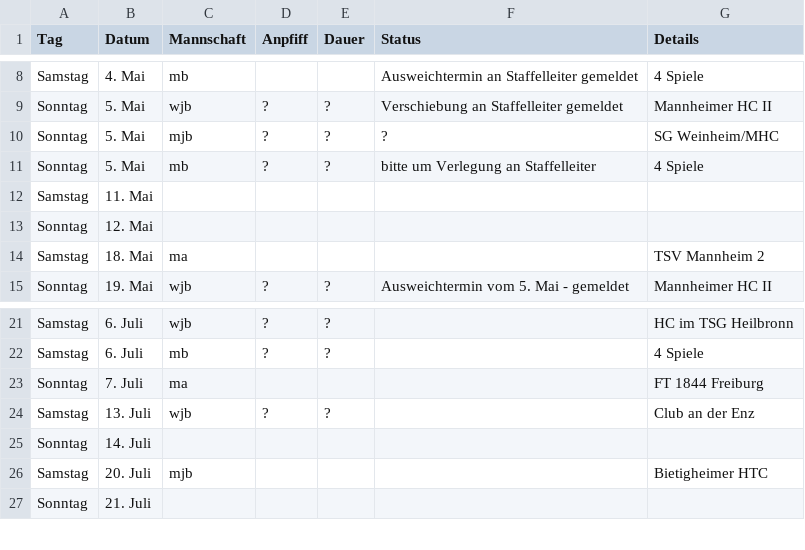
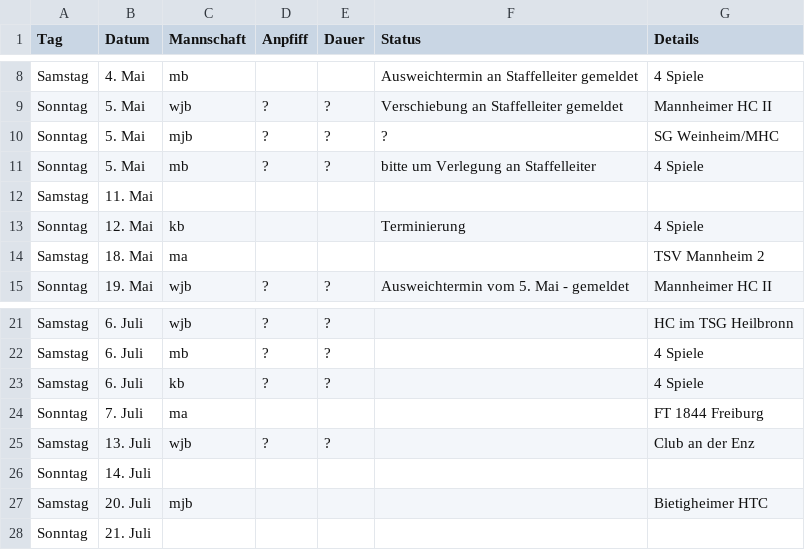
Before and after one commit to feldsaison/ka_feldsaison_2019, a CSV file: planung.csv, drawn as a sheet; only a part is shown, gaps mark what is left out.

Commit message:
kb

```diff
--- a/planung.csv
+++ b/planung.csv
@@ -12,3 +12,3 @@ Sonntag, 5. Mai, mb, ?, ?, bitte um Verlegung an Staffelleiter, 4 Spiele
 Samstag, 11. Mai, , , , ,
-Sonntag, 12. Mai, , , , ,
+Sonntag, 12. Mai, kb, , , Terminierung , 4 Spiele
 Samstag, 18. Mai, ma, , , , TSV Mannheim 2
@@ -22,2 +22,3 @@ Samstag, 6. Juli, wjb, ? , ?  ,  , HC im TSG Heilbronn
 Samstag, 6. Juli, mb, ?, ?, , 4 Spiele
+Samstag, 6. Juli, kb, ?, ?, , 4 Spiele
 Sonntag, 7. Juli, ma, , , , FT 1844 Freiburg
```
